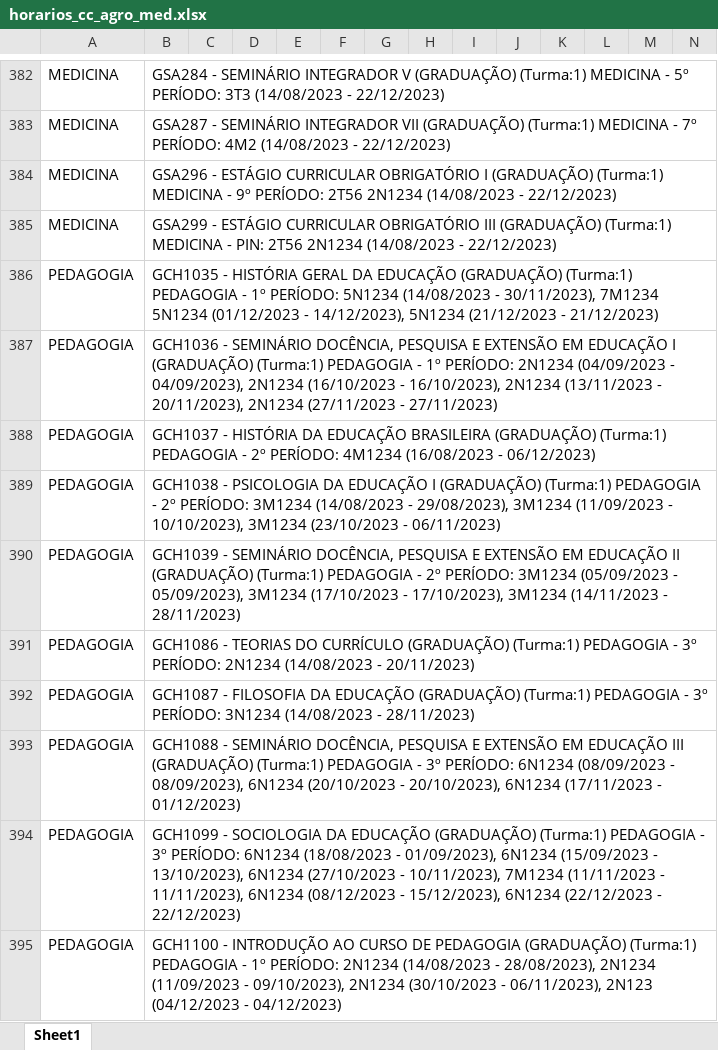
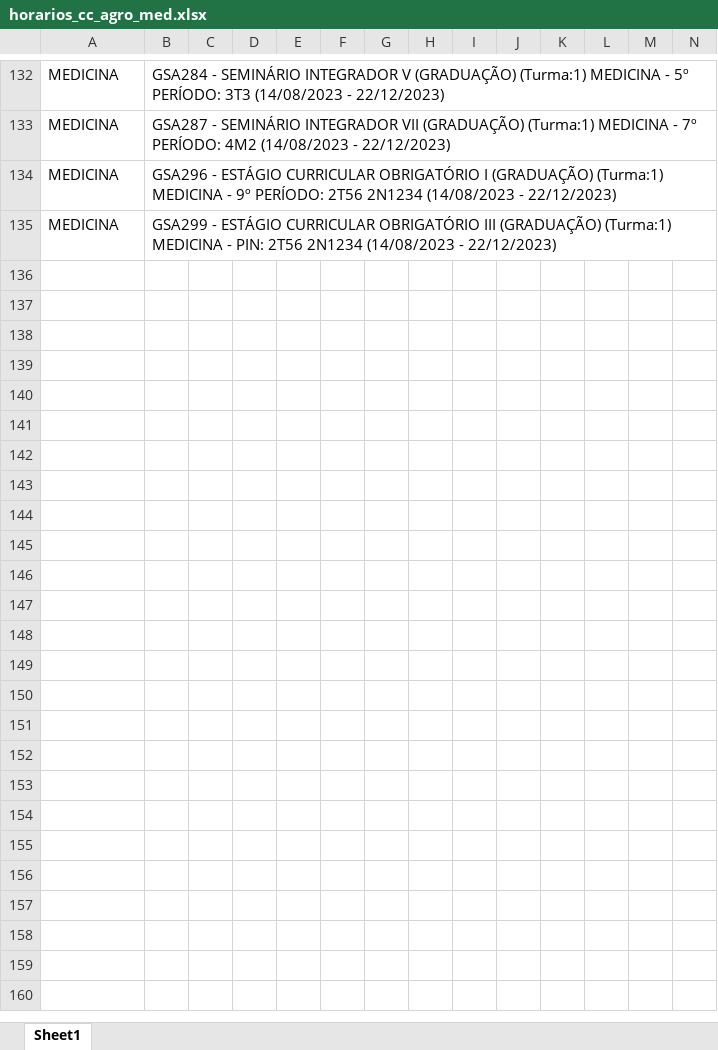
Before and after one commit to FernandoFdeS/alocador_de_salas, an Excel workbook: dados/horarios_cc_agro_med.xlsx, sheet Sheet1, drawn as a sheet; only a part is shown, gaps mark what is left out; values as stored, in another font and other column widths than the file's, no borders; charts and pictures not drawn; rows hold the shown columns only; the diff covers the shown part only; the diff names each change by its address in the sheet, - before the commit and + after, or states it on an @@ line.

```diff
--- a/dados/horarios_cc_agro_med.xlsx (sheet Sheet1)
+++ b/dados/horarios_cc_agro_med.xlsx (sheet Sheet1)
-row 386: PEDAGOGIA | GCH1035 - HISTÓRIA GERAL DA EDUCAÇÃO (GRADUAÇÃO) (Turma:1) PEDAGOGIA - 1º PERÍODO: 5N1234 (14/08/2023 - 30/11/2023), 7M1234 5N1234 (01/12/2023 - 14/12/2023), 5N1234 (21/12/2023 - 21/12/2023)
-row 387: PEDAGOGIA | GCH1036 - SEMINÁRIO DOCÊNCIA, PESQUISA E EXTENSÃO EM EDUCAÇÃO I (GRADUAÇÃO) (Turma:1) PEDAGOGIA - 1º PERÍODO: 2N1234 (04/09/2023 - 04/09/2023), 2N1234 (16/10/2023 - 16/10/2023), 2N1234 (13/11/2023 - 20/11/2023), 2N1234 (27/11/2023 - 27/11/2023)
-row 388: PEDAGOGIA | GCH1037 - HISTÓRIA DA EDUCAÇÃO BRASILEIRA (GRADUAÇÃO) (Turma:1) PEDAGOGIA - 2º PERÍODO: 4M1234 (16/08/2023 - 06/12/2023)
-row 389: PEDAGOGIA | GCH1038 - PSICOLOGIA DA EDUCAÇÃO I (GRADUAÇÃO) (Turma:1) PEDAGOGIA - 2º PERÍODO: 3M1234 (14/08/2023 - 29/08/2023), 3M1234 (11/09/2023 - 10/10/2023), 3M1234 (23/10/2023 - 06/11/2023)
-row 390: PEDAGOGIA | GCH1039 - SEMINÁRIO DOCÊNCIA, PESQUISA E EXTENSÃO EM EDUCAÇÃO II (GRADUAÇÃO) (Turma:1) PEDAGOGIA - 2º PERÍODO: 3M1234 (05/09/2023 - 05/09/2023), 3M1234 (17/10/2023 - 17/10/2023), 3M1234 (14/11/2023 - 28/11/2023)
-row 391: PEDAGOGIA | GCH1086 - TEORIAS DO CURRÍCULO (GRADUAÇÃO) (Turma:1) PEDAGOGIA - 3º PERÍODO: 2N1234 (14/08/2023 - 20/11/2023)
-row 392: PEDAGOGIA | GCH1087 - FILOSOFIA DA EDUCAÇÃO (GRADUAÇÃO) (Turma:1) PEDAGOGIA - 3º PERÍODO: 3N1234 (14/08/2023 - 28/11/2023)
-row 393: PEDAGOGIA | GCH1088 - SEMINÁRIO DOCÊNCIA, PESQUISA E EXTENSÃO EM EDUCAÇÃO III (GRADUAÇÃO) (Turma:1) PEDAGOGIA - 3º PERÍODO: 6N1234 (08/09/2023 - 08/09/2023), 6N1234 (20/10/2023 - 20/10/2023), 6N1234 (17/11/2023 - 01/12/2023)
-row 394: PEDAGOGIA | GCH1099 - SOCIOLOGIA DA EDUCAÇÃO (GRADUAÇÃO) (Turma:1) PEDAGOGIA - 3º PERÍODO: 6N1234 (18/08/2023 - 01/09/2023), 6N1234 (15/09/2023 - 13/10/2023), 6N1234 (27/10/2023 - 10/11/2023), 7M1234 (11/11/2023 - 11/11/2023), 6N1234 (08/12/2023 - 15/12/2023), 6N1234 (22/12/2023 - 22/12/2023)
-row 395: PEDAGOGIA | GCH1100 - INTRODUÇÃO AO CURSO DE PEDAGOGIA (GRADUAÇÃO) (Turma:1) PEDAGOGIA - 1º PERÍODO: 2N1234 (14/08/2023 - 28/08/2023), 2N1234 (11/09/2023 - 09/10/2023), 2N1234 (30/10/2023 - 06/11/2023), 2N123 (04/12/2023 - 04/12/2023)
```
Also changed, not shown: 308 removed rows and 1 edited cell elsewhere in this sheet, charts or pictures, dados/horarios_cc_agro.xlsx, 11 other files.
